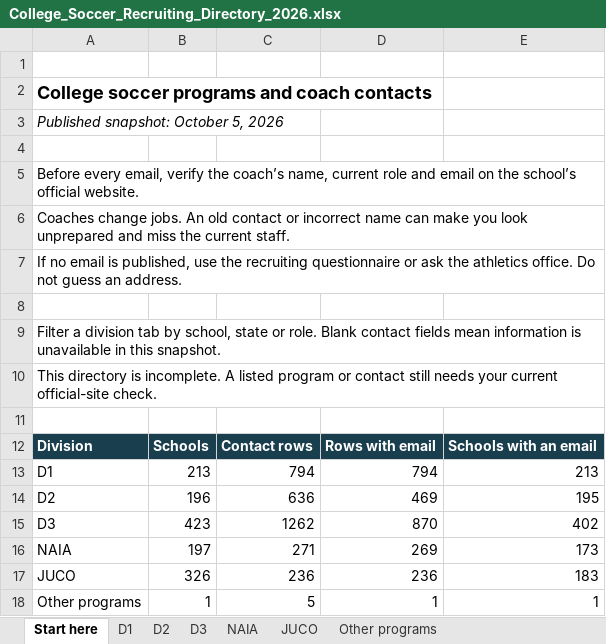
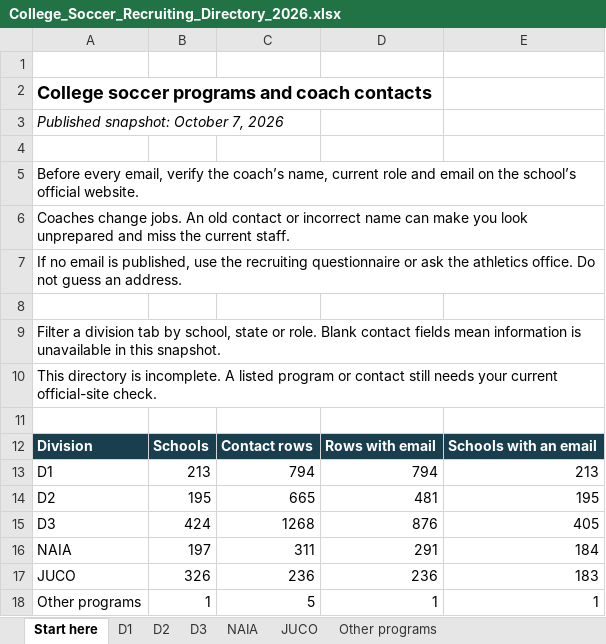
Before and after one commit to pithed2/hortonvilleSoccerHistory, an Excel workbook: public/recruiting/downloads/College_Soccer_Recruiting_Directory_2026.xlsx, sheet Start here, drawn as a sheet; values as stored, in another font and other column widths than the file's, no borders; the diff names each change by its address in the sheet, - before the commit and + after, or states it on an @@ line.

```diff
--- a/public/recruiting/downloads/College_Soccer_Recruiting_Directory_2026.xlsx (sheet Start here)
+++ b/public/recruiting/downloads/College_Soccer_Recruiting_Directory_2026.xlsx (sheet Start here)
-A3: Published snapshot: October 5, 2026
+A3: Published snapshot: October 7, 2026
-B14: 196
+B14: 195
-C14: 636
+C14: 665
-D14: 469
+D14: 481
-B15: 423
+B15: 424
-C15: 1262
+C15: 1268
-D15: 870
+D15: 876
-E15: 402
+E15: 405
-C16: 271
+C16: 311
-D16: 269
+D16: 291
-E16: 173
+E16: 184
```
Also changed, not shown: sheet D2, sheet NAIA, sheet D3, sheet Other programs, sheet JUCO, sheet D1, 3 other files.
